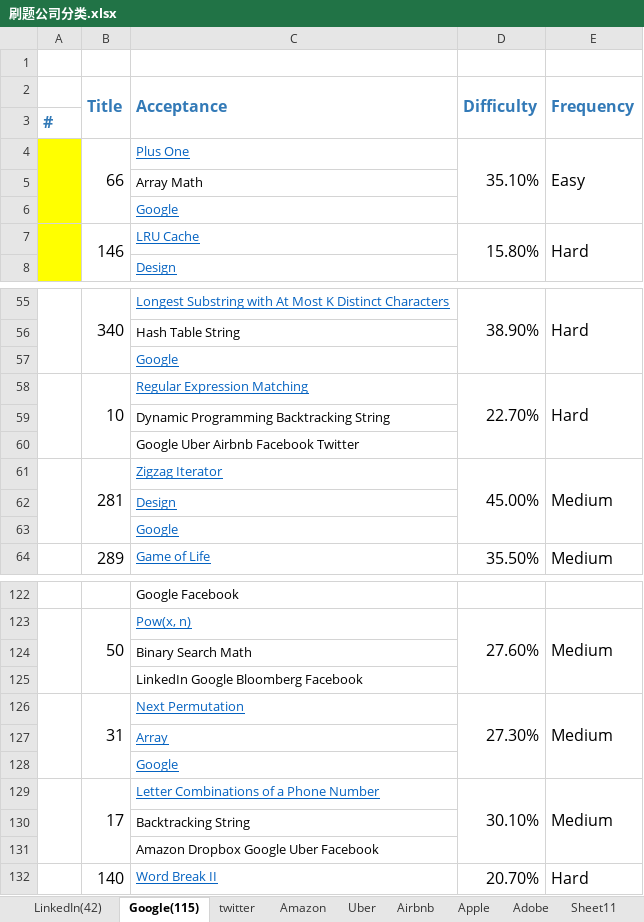
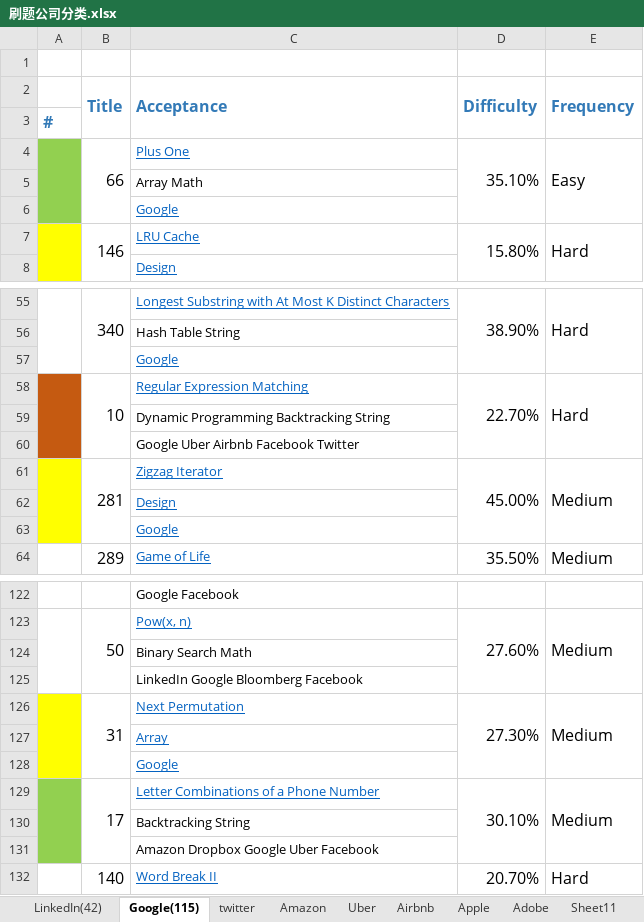
Before and after one commit to GuoyiLi1991/Leetcode, an Excel workbook: 刷题公司分类.xlsx, sheet Google(115), drawn as a sheet; only a part is shown, gaps mark what is left out; values as stored, in another font and other column widths than the file's, no borders; the diff covers the shown part only; the diff names each change by its address in the sheet, - before the commit and + after, or states it on an @@ line.

```diff
--- a/刷题公司分类.xlsx (sheet Google(115))
+++ b/刷题公司分类.xlsx (sheet Google(115))
-A4:A6 fill: #FFFF00
+A4:A6 fill: #92D050
-A58:A60 fill: none
+A58:A60 fill: #C55A11
-A61:A63 fill: none
+A61:A63 fill: #FFFF00
-A126:A128 fill: none
+A126:A128 fill: #FFFF00
-A129:A131 fill: none
+A129:A131 fill: #92D050
```
Also changed, not shown: cell formats elsewhere in this sheet, 1 other file.
